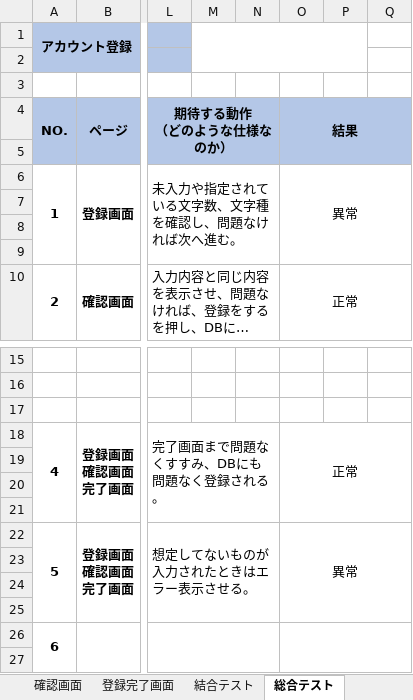
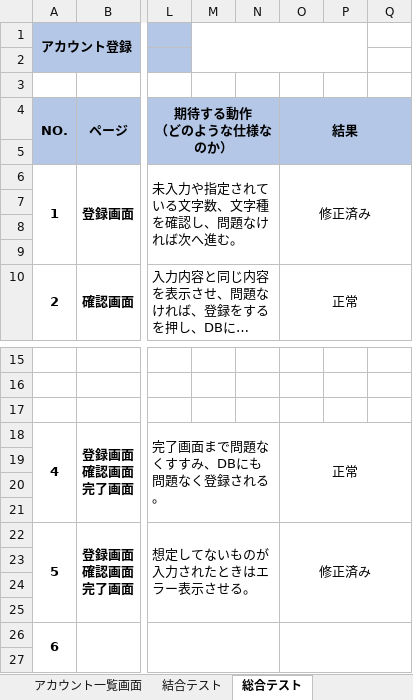
Before and after one commit to miyoshu/test, an Excel workbook: account/テスト仕様書 (1).xlsx, sheet 総合テスト, drawn as a sheet; only a part is shown, gaps mark what is left out; long unchanged cells end in …; values as stored, in another font and other column widths than the file's, no borders; the diff names each change by its address in the sheet, - before the commit and + after, or states it on an @@ line.

```diff
--- a/account/テスト仕様書 (1).xlsx (sheet 総合テスト)
+++ b/account/テスト仕様書 (1).xlsx (sheet 総合テスト)
+sheet tab: アカウント一覧画面
-O6: 異常
+O6: 修正済み
-O22: 異常
+O22: 修正済み
```
Also changed, not shown: sheet 確認画面, charts or pictures, 5 other files.
